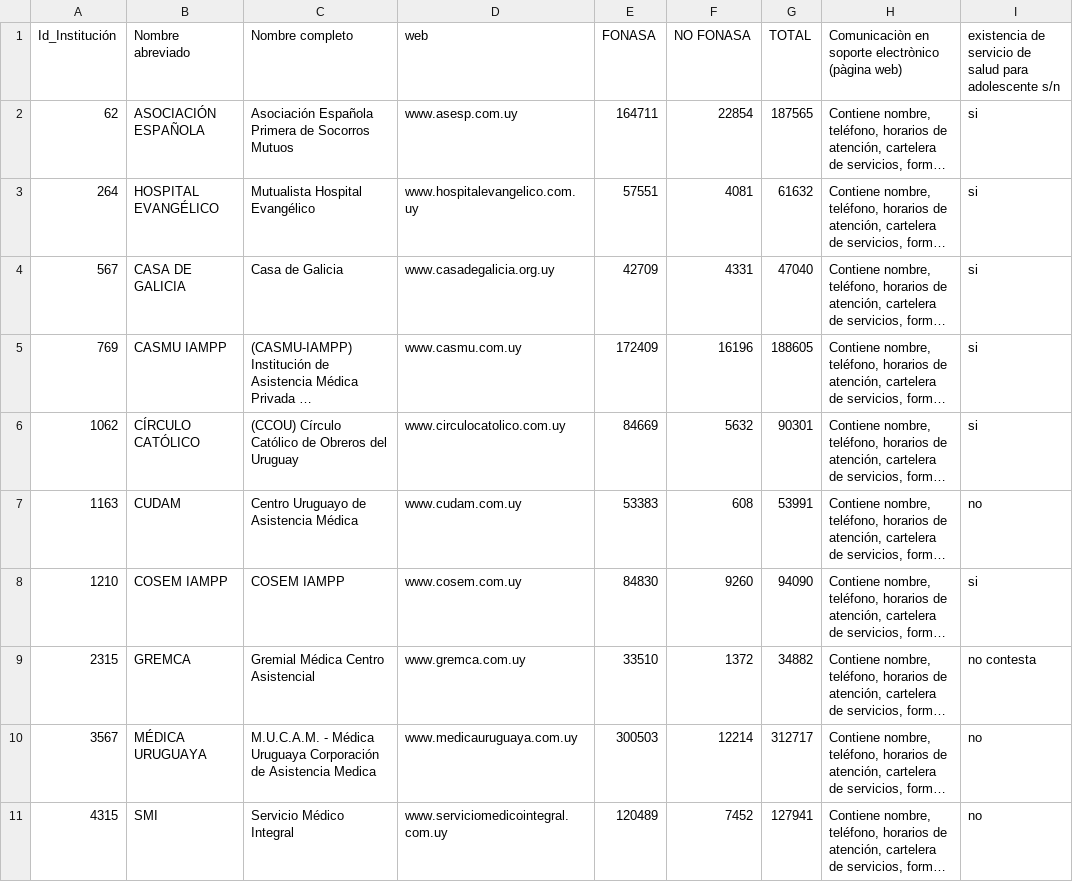
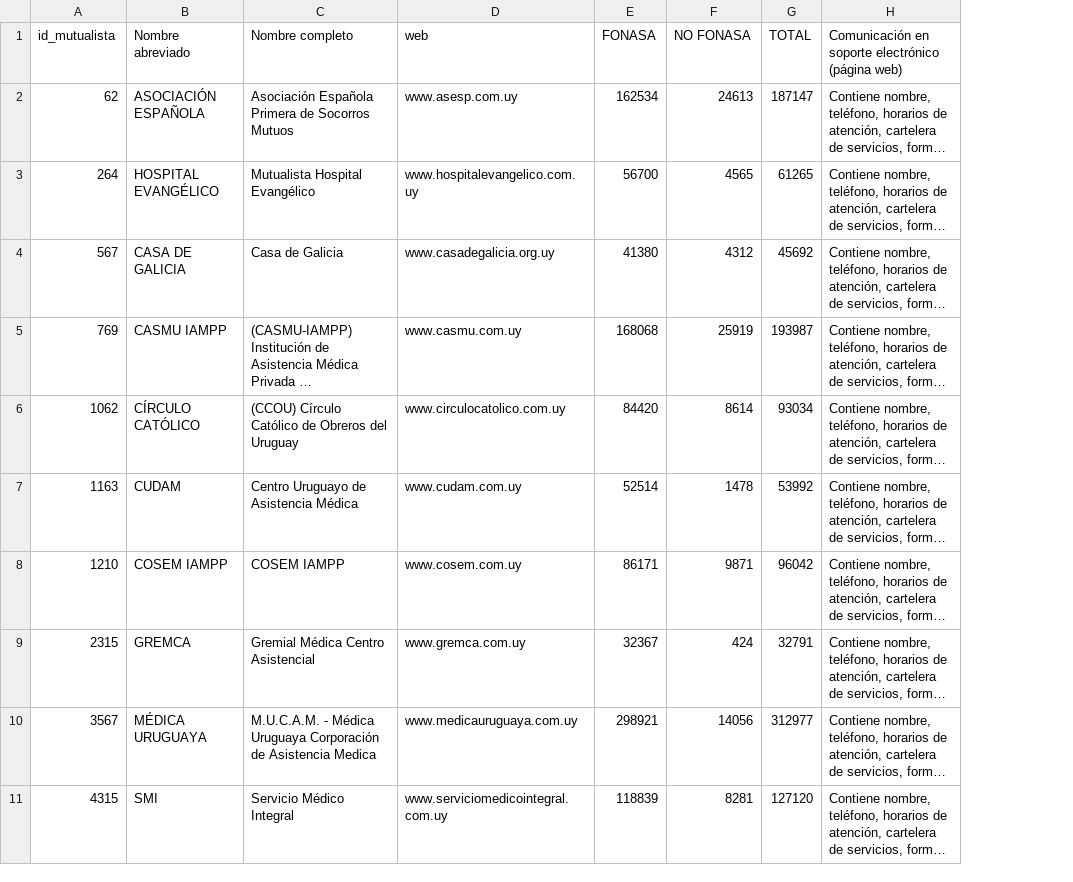
Before and after one commit to datauy/ATuServicio, a CSV file: db/data/2019/estructura.csv, drawn as a sheet; only a part is shown; long unchanged cells end in …; the diff covers the shown part only; the diff names each change by its address in the sheet, - before the commit and + after, or states it on an @@ line.

Commit message:
Actualiza estructura a agosto 2019

```diff
--- a/db/data/2019/estructura.csv
+++ b/db/data/2019/estructura.csv
-column I, rows 1-11: existencia de servicio de salud para adolescente s/n | si | si | si | si | si | no | si | no contesta | no | no
-A1: Id_Institución
+A1: id_mutualista
-H1: Comunicaciòn en soporte electrònico (pàgina web)
+H1: Comunicación en soporte electrónico (página web)
-E2 (FONASA): 164711
+E2 (FONASA): 162534
-F2 (NO FONASA): 22854
+F2 (NO FONASA): 24613
-G2 (TOTAL): 187565
+G2 (TOTAL): 187147
-E3 (FONASA): 57551
+E3 (FONASA): 56700
-F3 (NO FONASA): 4081
+F3 (NO FONASA): 4565
-G3 (TOTAL): 61632
+G3 (TOTAL): 61265
-E4 (FONASA): 42709
+E4 (FONASA): 41380
-F4 (NO FONASA): 4331
+F4 (NO FONASA): 4312
-G4 (TOTAL): 47040
+G4 (TOTAL): 45692
-E5 (FONASA): 172409
+E5 (FONASA): 168068
-F5 (NO FONASA): 16196
+F5 (NO FONASA): 25919
-G5 (TOTAL): 188605
+G5 (TOTAL): 193987
-E6 (FONASA): 84669
+E6 (FONASA): 84420
-F6 (NO FONASA): 5632
+F6 (NO FONASA): 8614
-G6 (TOTAL): 90301
+G6 (TOTAL): 93034
-E7 (FONASA): 53383
+E7 (FONASA): 52514
-F7 (NO FONASA): 608
+F7 (NO FONASA): 1478
-G7 (TOTAL): 53991
+G7 (TOTAL): 53992
-E8 (FONASA): 84830
+E8 (FONASA): 86171
-F8 (NO FONASA): 9260
+F8 (NO FONASA): 9871
-G8 (TOTAL): 94090
+G8 (TOTAL): 96042
-E9 (FONASA): 33510
+E9 (FONASA): 32367
-F9 (NO FONASA): 1372
+F9 (NO FONASA): 424
-G9 (TOTAL): 34882
+G9 (TOTAL): 32791
-E10 (FONASA): 300503
+E10 (FONASA): 298921
-F10 (NO FONASA): 12214
+F10 (NO FONASA): 14056
-G10 (TOTAL): 312717
+G10 (TOTAL): 312977
-E11 (FONASA): 120489
+E11 (FONASA): 118839
-F11 (NO FONASA): 7452
+F11 (NO FONASA): 8281
-G11 (TOTAL): 127941
+G11 (TOTAL): 127120
```
Also changed, not shown: 102 edited cells elsewhere in this file.
